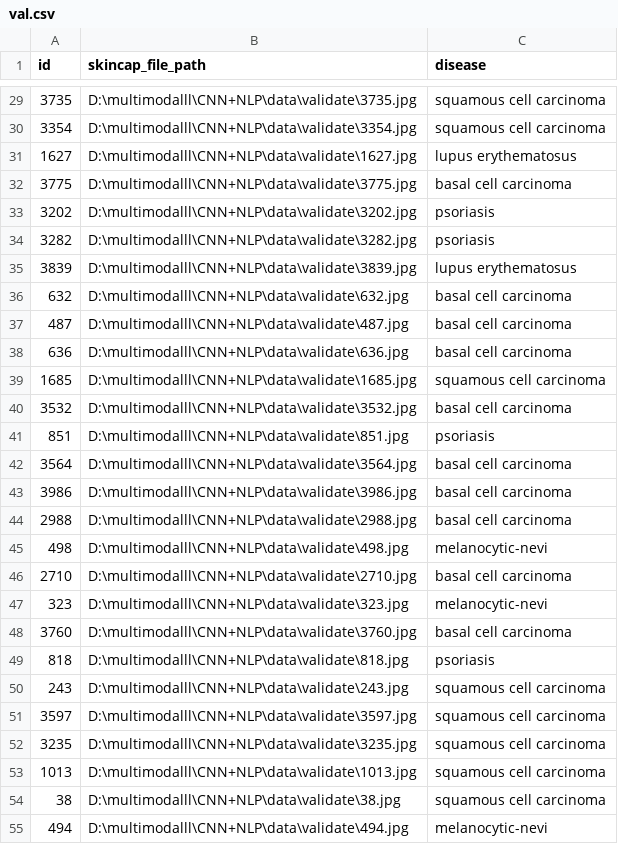
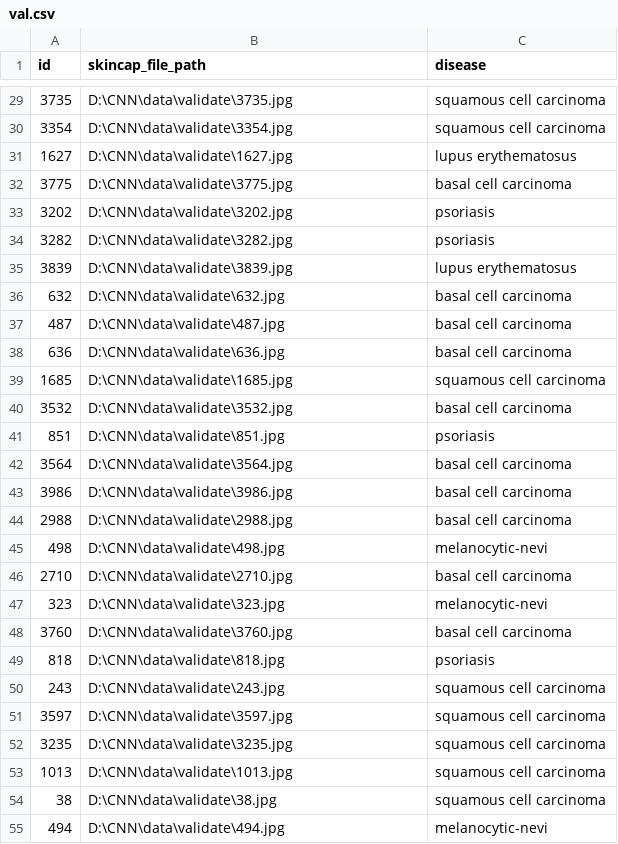
Before and after one commit to oriqqqqqqat/AI-CNN, a CSV file: data/val.csv, drawn as a sheet; only a part is shown, gaps mark what is left out; the diff covers the shown part only.

```diff
--- a/data/val.csv
+++ b/data/val.csv
@@ -29,27 +29,27 @@ id,skincap_file_path,disease
-3735,D:\multimodalll\CNN+NLP\data\validate\3735.jpg,squamous cell carcinoma
-3354,D:\multimodalll\CNN+NLP\data\validate\3354.jpg,squamous cell carcinoma
-1627,D:\multimodalll\CNN+NLP\data\validate\1627.jpg,lupus erythematosus
-3775,D:\multimodalll\CNN+NLP\data\validate\3775.jpg,basal cell carcinoma
-3202,D:\multimodalll\CNN+NLP\data\validate\3202.jpg,psoriasis
-3282,D:\multimodalll\CNN+NLP\data\validate\3282.jpg,psoriasis
-3839,D:\multimodalll\CNN+NLP\data\validate\3839.jpg,lupus erythematosus
-632,D:\multimodalll\CNN+NLP\data\validate\632.jpg,basal cell carcinoma
-487,D:\multimodalll\CNN+NLP\data\validate\487.jpg,basal cell carcinoma
-636,D:\multimodalll\CNN+NLP\data\validate\636.jpg,basal cell carcinoma
-1685,D:\multimodalll\CNN+NLP\data\validate\1685.jpg,squamous cell carcinoma
-3532,D:\multimodalll\CNN+NLP\data\validate\3532.jpg,basal cell carcinoma
-851,D:\multimodalll\CNN+NLP\data\validate\851.jpg,psoriasis
-3564,D:\multimodalll\CNN+NLP\data\validate\3564.jpg,basal cell carcinoma
-3986,D:\multimodalll\CNN+NLP\data\validate\3986.jpg,basal cell carcinoma
-2988,D:\multimodalll\CNN+NLP\data\validate\2988.jpg,basal cell carcinoma
-498,D:\multimodalll\CNN+NLP\data\validate\498.jpg,melanocytic-nevi
-2710,D:\multimodalll\CNN+NLP\data\validate\2710.jpg,basal cell carcinoma
-323,D:\multimodalll\CNN+NLP\data\validate\323.jpg,melanocytic-nevi
-3760,D:\multimodalll\CNN+NLP\data\validate\3760.jpg,basal cell carcinoma
-818,D:\multimodalll\CNN+NLP\data\validate\818.jpg,psoriasis
-243,D:\multimodalll\CNN+NLP\data\validate\243.jpg,squamous cell carcinoma
-3597,D:\multimodalll\CNN+NLP\data\validate\3597.jpg,squamous cell carcinoma
-3235,D:\multimodalll\CNN+NLP\data\validate\3235.jpg,squamous cell carcinoma
-1013,D:\multimodalll\CNN+NLP\data\validate\1013.jpg,squamous cell carcinoma
-38,D:\multimodalll\CNN+NLP\data\validate\38.jpg,squamous cell carcinoma
-494,D:\multimodalll\CNN+NLP\data\validate\494.jpg,melanocytic-nevi
+3735,D:\CNN\data\validate\3735.jpg,squamous cell carcinoma
+3354,D:\CNN\data\validate\3354.jpg,squamous cell carcinoma
+1627,D:\CNN\data\validate\1627.jpg,lupus erythematosus
+3775,D:\CNN\data\validate\3775.jpg,basal cell carcinoma
+3202,D:\CNN\data\validate\3202.jpg,psoriasis
+3282,D:\CNN\data\validate\3282.jpg,psoriasis
+3839,D:\CNN\data\validate\3839.jpg,lupus erythematosus
+632,D:\CNN\data\validate\632.jpg,basal cell carcinoma
+487,D:\CNN\data\validate\487.jpg,basal cell carcinoma
+636,D:\CNN\data\validate\636.jpg,basal cell carcinoma
+1685,D:\CNN\data\validate\1685.jpg,squamous cell carcinoma
+3532,D:\CNN\data\validate\3532.jpg,basal cell carcinoma
+851,D:\CNN\data\validate\851.jpg,psoriasis
+3564,D:\CNN\data\validate\3564.jpg,basal cell carcinoma
+3986,D:\CNN\data\validate\3986.jpg,basal cell carcinoma
+2988,D:\CNN\data\validate\2988.jpg,basal cell carcinoma
+498,D:\CNN\data\validate\498.jpg,melanocytic-nevi
+2710,D:\CNN\data\validate\2710.jpg,basal cell carcinoma
+323,D:\CNN\data\validate\323.jpg,melanocytic-nevi
+3760,D:\CNN\data\validate\3760.jpg,basal cell carcinoma
+818,D:\CNN\data\validate\818.jpg,psoriasis
+243,D:\CNN\data\validate\243.jpg,squamous cell carcinoma
+3597,D:\CNN\data\validate\3597.jpg,squamous cell carcinoma
+3235,D:\CNN\data\validate\3235.jpg,squamous cell carcinoma
+1013,D:\CNN\data\validate\1013.jpg,squamous cell carcinoma
+38,D:\CNN\data\validate\38.jpg,squamous cell carcinoma
+494,D:\CNN\data\validate\494.jpg,melanocytic-nevi
```
Also changed, not shown: 50 edited cells elsewhere in this file, data/test.csv, 2 other files.
